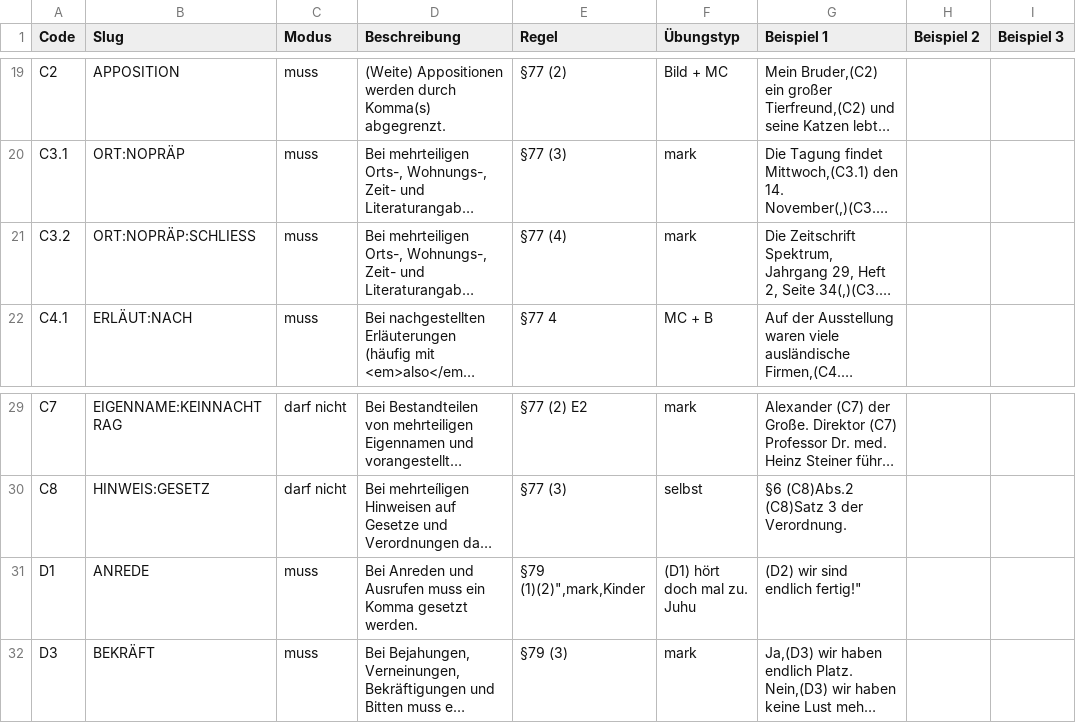
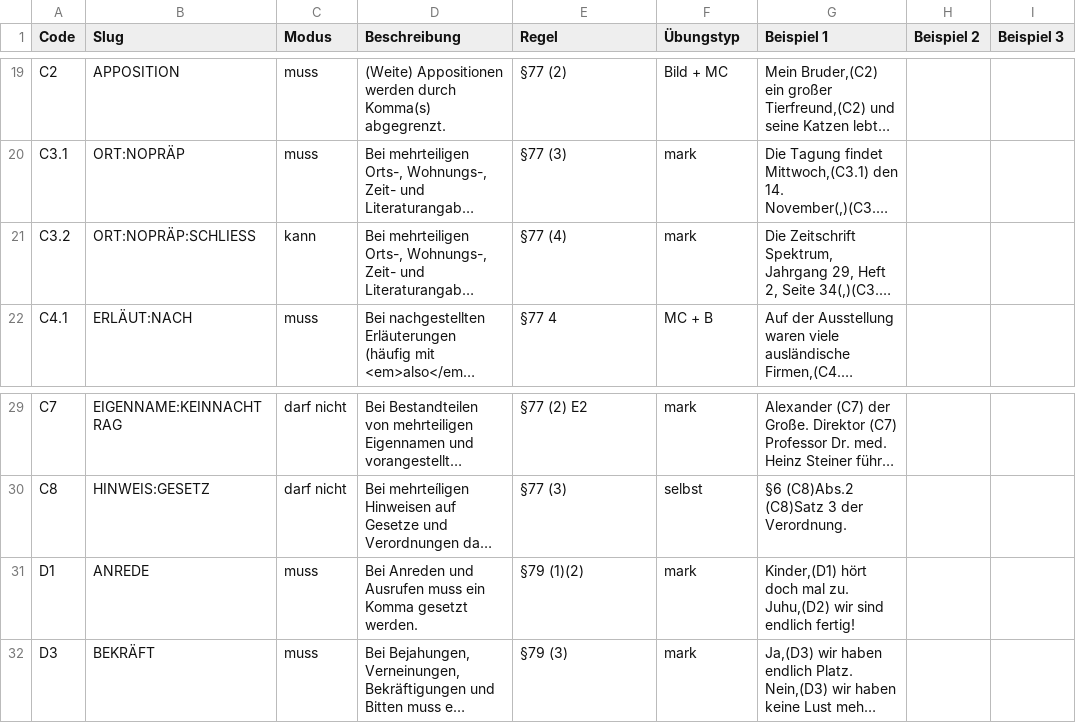
Before and after one commit to tthelen/interpunct, a CSV file: kommaregeln.csv, drawn as a sheet; only a part is shown, gaps mark what is left out; long unchanged cells end in …; the diff names each change by its address in the sheet, - before the commit and + after, or states it on an @@ line.

Commit message:
- SolutionRules introduced - Fixed minor bugs in rule list - Handling of unbalanced optional commas for 'set comma' task - Reworked client evaluation code for 'set comma' task

```diff
--- a/kommaregeln.csv
+++ b/kommaregeln.csv
-C21 (Modus): muss
+C21 (Modus): kann
-E31 (Regel): §79 (1)(2)",mark,Kinder
+E31 (Regel): §79 (1)(2)
-F31 (Übungstyp): (D1) hört doch mal zu. Juhu
+F31 (Übungstyp): mark
-G31 (Beispiel 1): (D2) wir sind endlich fertig!"
+G31 (Beispiel 1): Kinder,(D1) hört doch mal zu. Juhu,(D2) wir sind endlich fertig!
```
Also changed, not shown: 4 other files.
